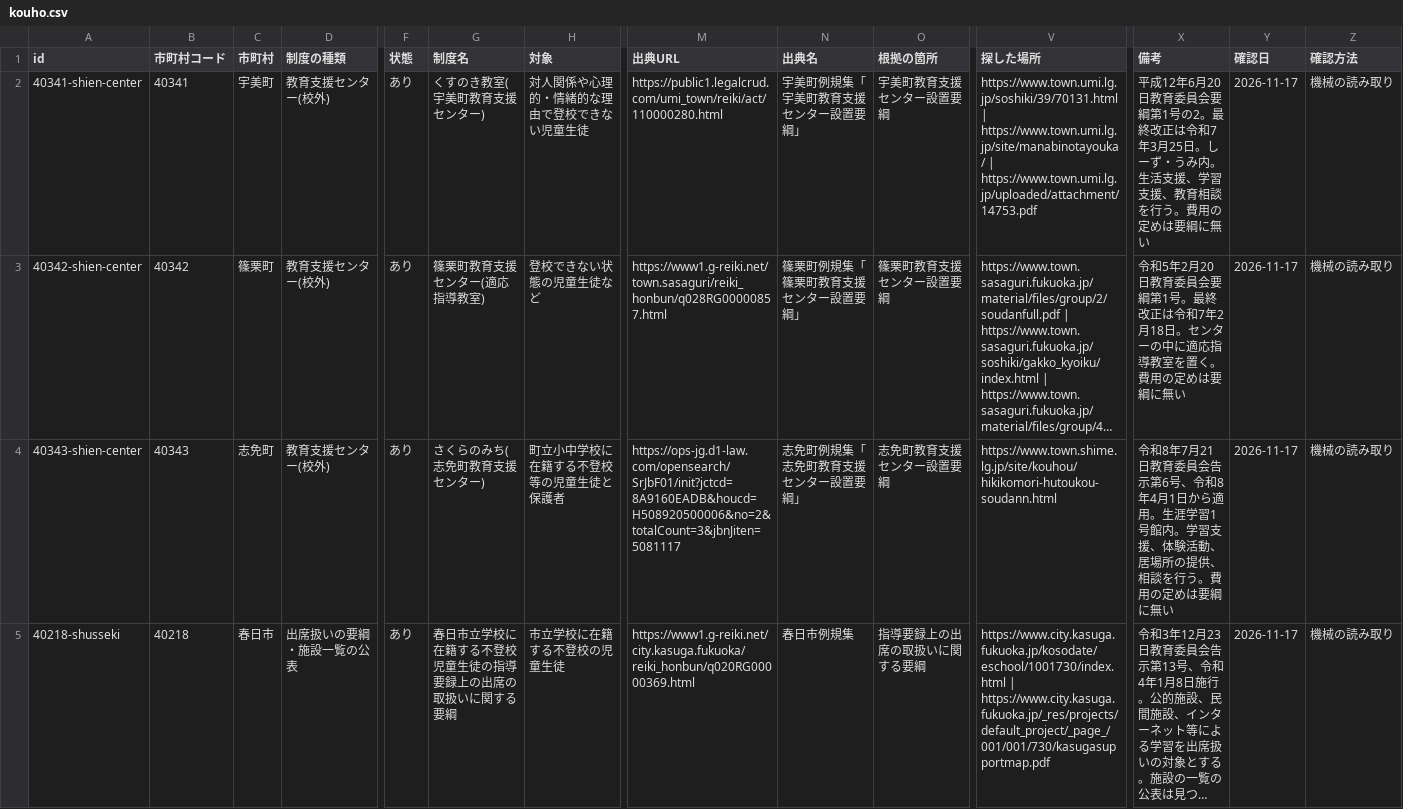
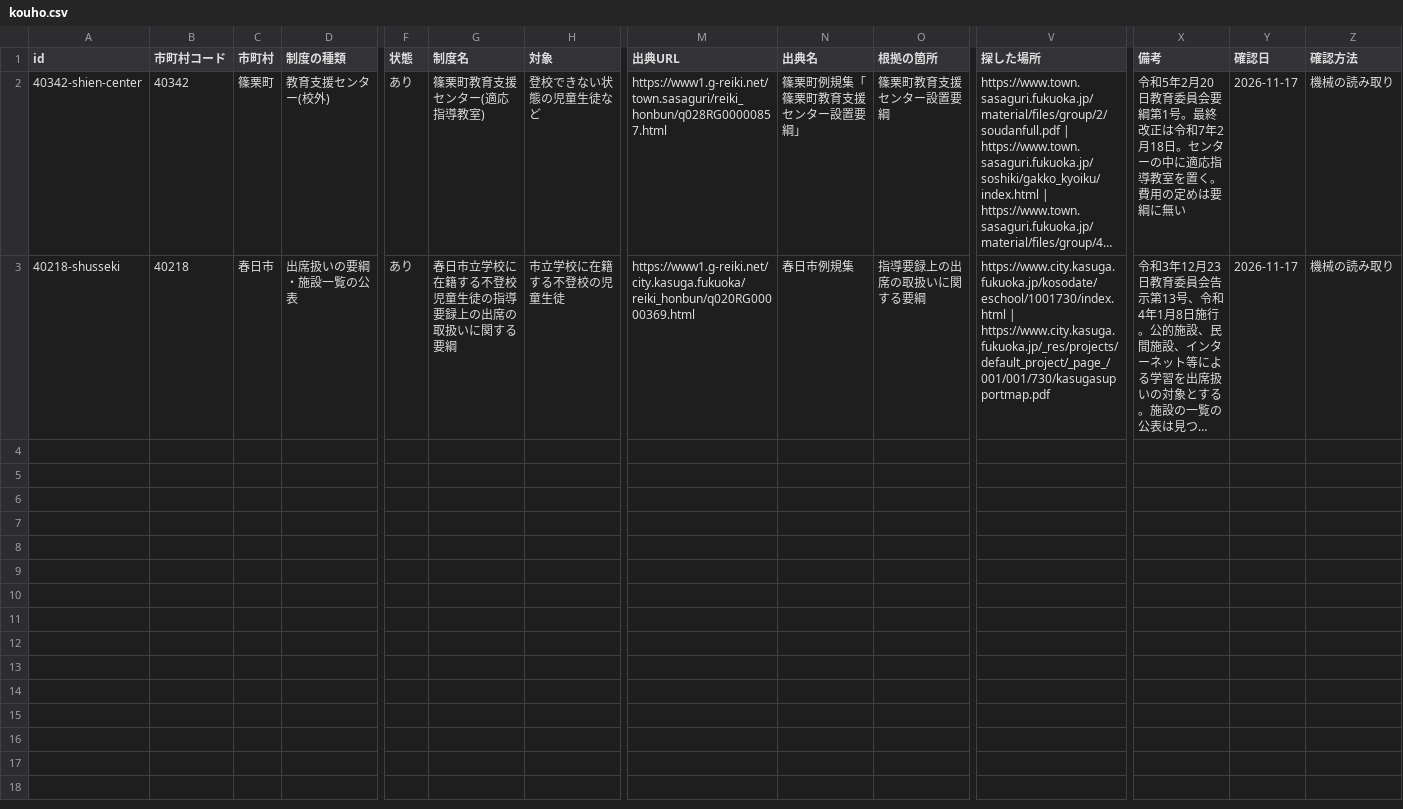
Before and after one commit to h-kazuki-pixel/futoko-shien-lod, a CSV file: data/kouho.csv, drawn as a sheet; only a part is shown, gaps mark what is left out; long unchanged cells end in …; rows hold the shown columns only; the diff names each change by its address in the sheet, - before the commit and + after, or states it on an @@ line.

```diff
--- a/data/kouho.csv
+++ b/data/kouho.csv
-row 2: 40341-shien-center | 40341 | 宇美町 | 教育支援センター(校外) | あり | くすのき教室(宇美町教育支援センター) | 対人関係や心理的・情緒的な理由で登校できない児童生徒 | https://public1.legalcrud.com/umi_town/reiki/act/110000280.html | 宇美町例規集「宇美町教育支援センター設置要綱」 | 宇美町教育支援センター設置要綱 | https://www.town.umi.lg.jp/soshiki/39/70131.html | https://www.town.umi.lg.jp/site/manabinotayouka/ | https://www.town.umi.lg.jp/uploaded/attachment/14753.pdf | 平成12年6月20日教育委員会要綱第1号の2。最終改正は令和7年3月25日。しーず・うみ内。生活支援、学習支援、教育相談を行う。費用の定めは要綱に無い | 2026-11-17 | 機械の読み取り
-row 4: 40343-shien-center | 40343 | 志免町 | 教育支援センター(校外) | あり | さくらのみち(志免町教育支援センター) | 町立小中学校に在籍する不登校等の児童生徒と保護者 | https://ops-jg.d1-law.com/opensearch/SrJbF01/init?jctcd=8A9160EADB&houcd=H508920500006&no=2&totalCount=3&jbnJiten=5081117 | 志免町例規集「志免町教育支援センター設置要綱」 | 志免町教育支援センター設置要綱 | https://www.town.shime.lg.jp/site/kouhou/hikikomori-hutoukou-soudann.html | 令和8年7月21日教育委員会告示第6号、令和8年4月1日から適用。生涯学習1号館内。学習支援、体験活動、居場所の提供、相談を行う。費用の定めは要綱に無い | 2026-11-17 | 機械の読み取り
```
Also changed, not shown: data/saikakunin.csv, data/seido.csv, 5 other files.
